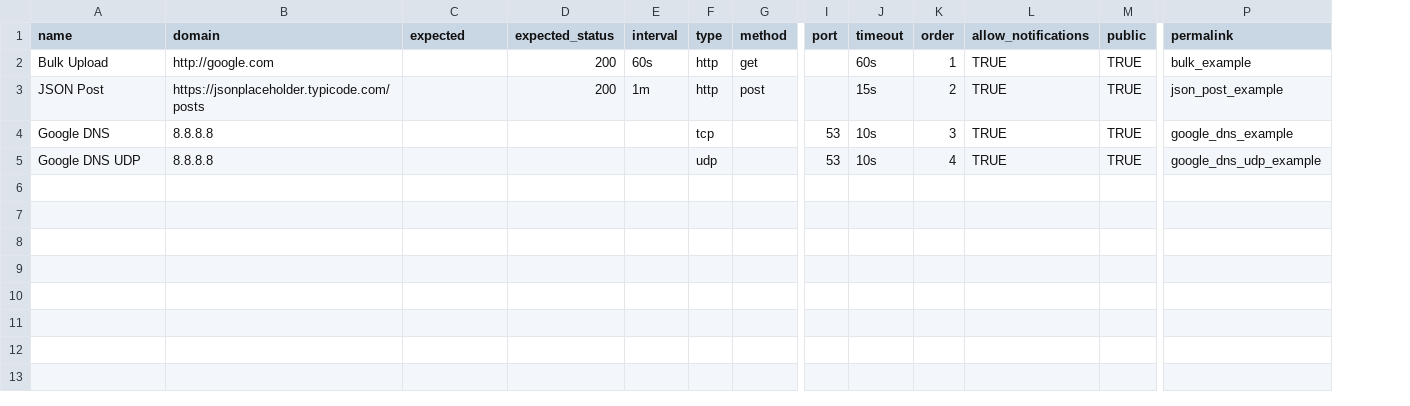
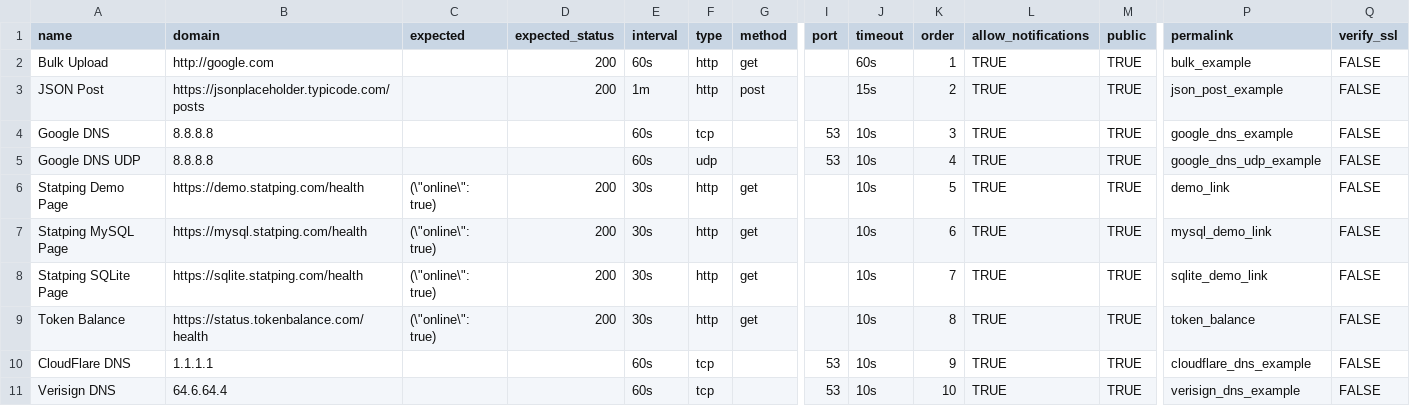
Before and after one commit to statping/statping, a CSV file: source/tmpl/bulk_import.csv, drawn as a sheet; only a part is shown, gaps mark what is left out; rows hold the shown columns only; the diff names each change by its address in the sheet, - before the commit and + after, or states it on an @@ line.

```diff
--- a/source/tmpl/bulk_import.csv
+++ b/source/tmpl/bulk_import.csv
+column Q (verify_ssl), rows 2-5: all FALSE
-E4:E5 (interval): (empty)
+E4:E5 (interval): 60s
+row 6: Statping Demo Page | https://demo.statping.com/health | (\"online\": true) | 200 | 30s | http | get |  | 10s | 5 | TRUE | TRUE | demo_link | FALSE
+row 7: Statping MySQL Page | https://mysql.statping.com/health | (\"online\": true) | 200 | 30s | http | get |  | 10s | 6 | TRUE | TRUE | mysql_demo_link | FALSE
+row 8: Statping SQLite Page | https://sqlite.statping.com/health | (\"online\": true) | 200 | 30s | http | get |  | 10s | 7 | TRUE | TRUE | sqlite_demo_link | FALSE
+row 9: Token Balance | https://status.tokenbalance.com/health | (\"online\": true) | 200 | 30s | http | get |  | 10s | 8 | TRUE | TRUE | token_balance | FALSE
+row 10: CloudFlare DNS | 1.1.1.1 |  |  | 60s | tcp |  | 53 | 10s | 9 | TRUE | TRUE | cloudflare_dns_example | FALSE
+row 11: Verisign DNS | 64.6.64.4 |  |  | 60s | tcp |  | 53 | 10s | 10 | TRUE | TRUE | verisign_dns_example | FALSE
```
Also changed, not shown: 20 other files.
